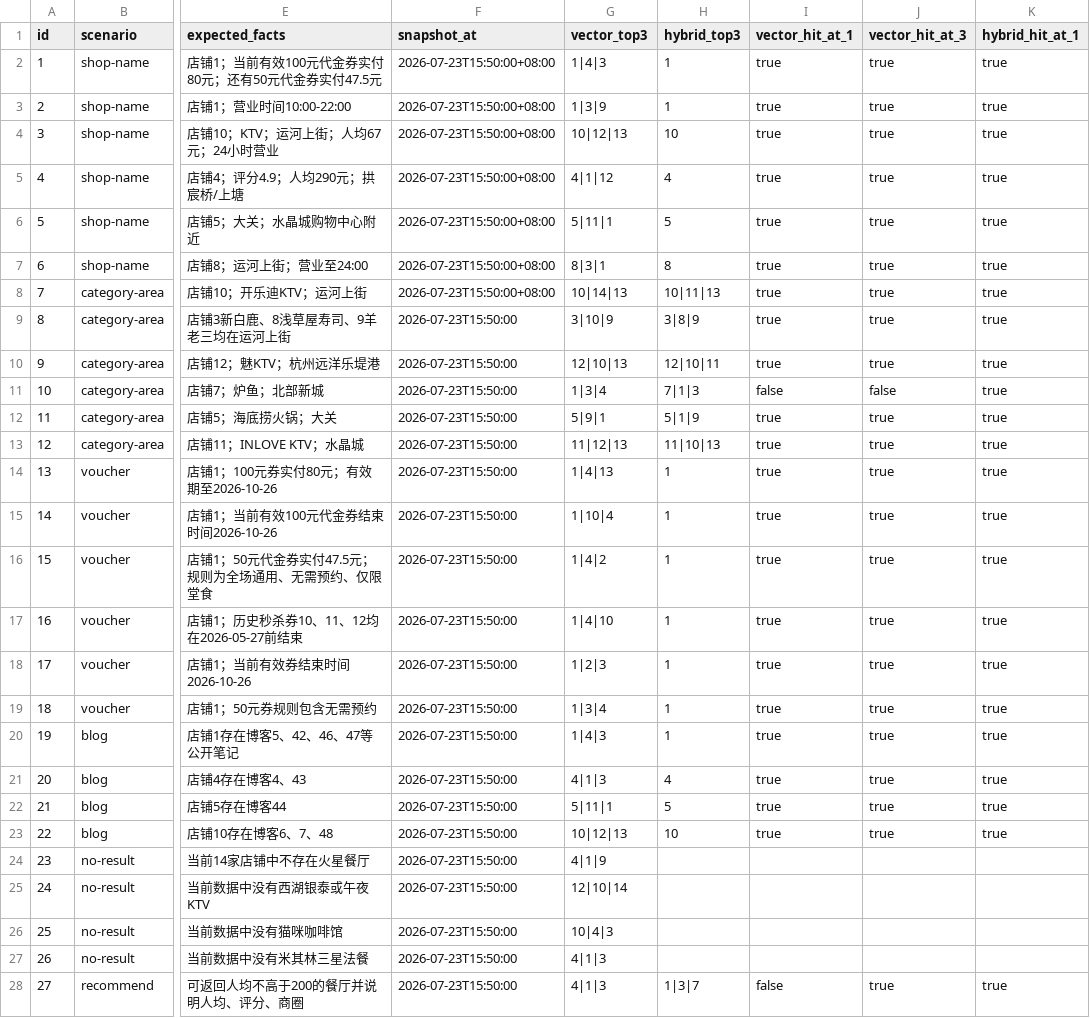
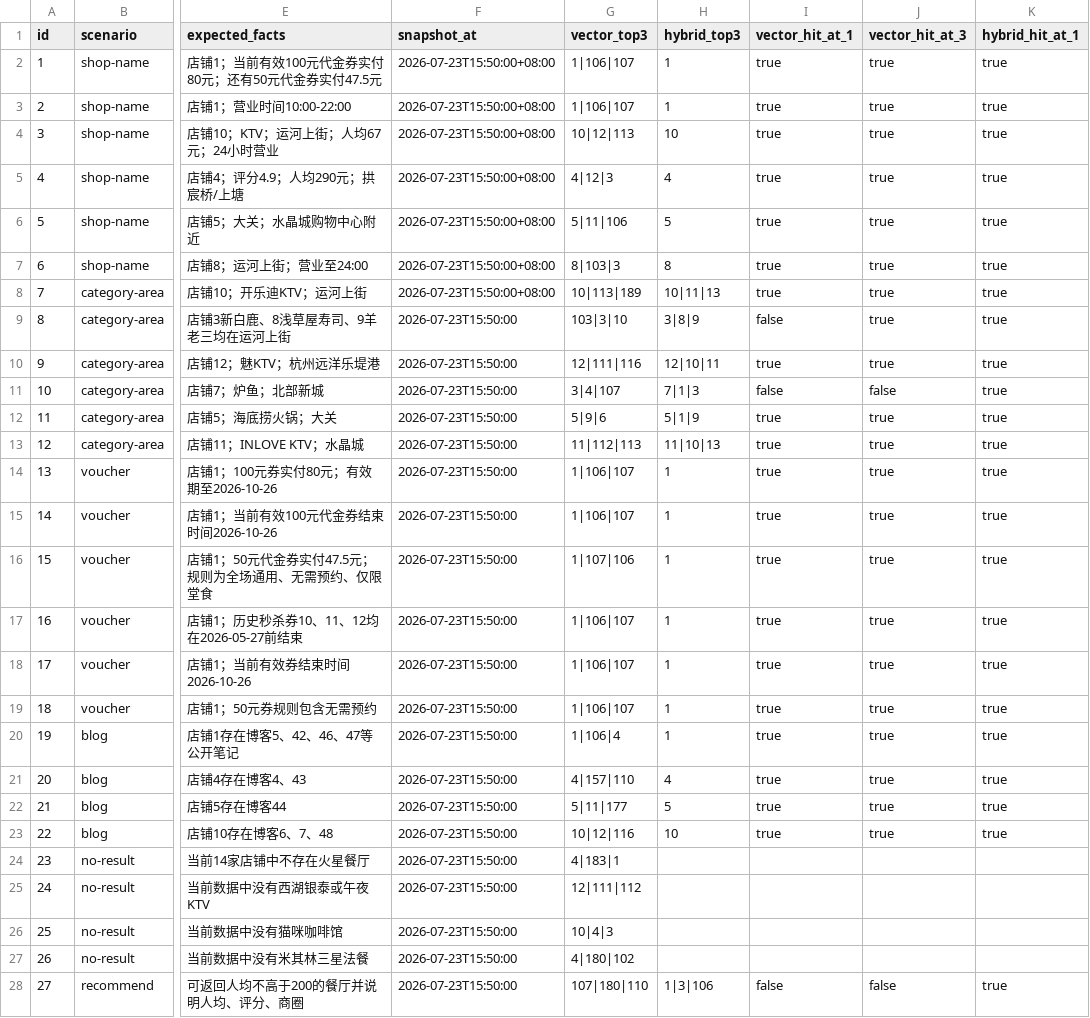
Before and after one commit to llyyyq/niche-review, a CSV file: docs/project-proof/rag-cases.csv, drawn as a sheet; only a part is shown, gaps mark what is left out; the diff covers the shown part only; the diff names each change by its address in the sheet, - before the commit and + after, or states it on an @@ line.

Commit message:
feat: add query rewrite evaluation and demo data fixtures

```diff
--- a/docs/project-proof/rag-cases.csv
+++ b/docs/project-proof/rag-cases.csv
-G2 (vector_top3): 1|4|3
+G2 (vector_top3): 1|106|107
-G3 (vector_top3): 1|3|9
+G3 (vector_top3): 1|106|107
-G4 (vector_top3): 10|12|13
+G4 (vector_top3): 10|12|113
-G5 (vector_top3): 4|1|12
+G5 (vector_top3): 4|12|3
-G6 (vector_top3): 5|11|1
+G6 (vector_top3): 5|11|106
-G7 (vector_top3): 8|3|1
+G7 (vector_top3): 8|103|3
-G8 (vector_top3): 10|14|13
+G8 (vector_top3): 10|113|189
-G9 (vector_top3): 3|10|9
+G9 (vector_top3): 103|3|10
-I9 (vector_hit_at_1): true
+I9 (vector_hit_at_1): false
-G10 (vector_top3): 12|10|13
+G10 (vector_top3): 12|111|116
-G11 (vector_top3): 1|3|4
+G11 (vector_top3): 3|4|107
-G12 (vector_top3): 5|9|1
+G12 (vector_top3): 5|9|6
-G13 (vector_top3): 11|12|13
+G13 (vector_top3): 11|112|113
-G14 (vector_top3): 1|4|13
+G14 (vector_top3): 1|106|107
-G15 (vector_top3): 1|10|4
+G15 (vector_top3): 1|106|107
-G16 (vector_top3): 1|4|2
+G16 (vector_top3): 1|107|106
-G17 (vector_top3): 1|4|10
+G17 (vector_top3): 1|106|107
-G18 (vector_top3): 1|2|3
+G18 (vector_top3): 1|106|107
-G19 (vector_top3): 1|3|4
+G19 (vector_top3): 1|106|107
-G20 (vector_top3): 1|4|3
+G20 (vector_top3): 1|106|4
-G21 (vector_top3): 4|1|3
+G21 (vector_top3): 4|157|110
-G22 (vector_top3): 5|11|1
+G22 (vector_top3): 5|11|177
-G23 (vector_top3): 10|12|13
+G23 (vector_top3): 10|12|116
-G24 (vector_top3): 4|1|9
+G24 (vector_top3): 4|183|1
-G25 (vector_top3): 12|10|14
+G25 (vector_top3): 12|111|112
-G27 (vector_top3): 4|1|3
+G27 (vector_top3): 4|180|102
-G28 (vector_top3): 4|1|3
+G28 (vector_top3): 107|180|110
-H28 (hybrid_top3): 1|3|7
+H28 (hybrid_top3): 1|3|106
-J28 (vector_hit_at_3): true
+J28 (vector_hit_at_3): false
```
Also changed, not shown: 31 edited cells elsewhere in this file, 24 other files.
